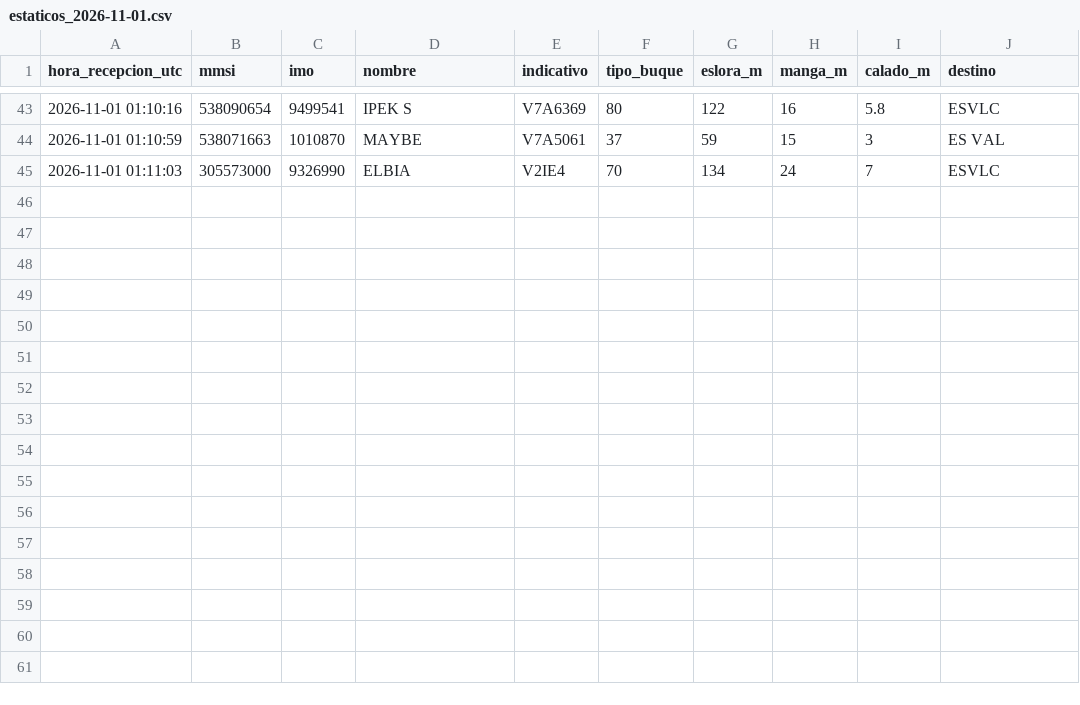
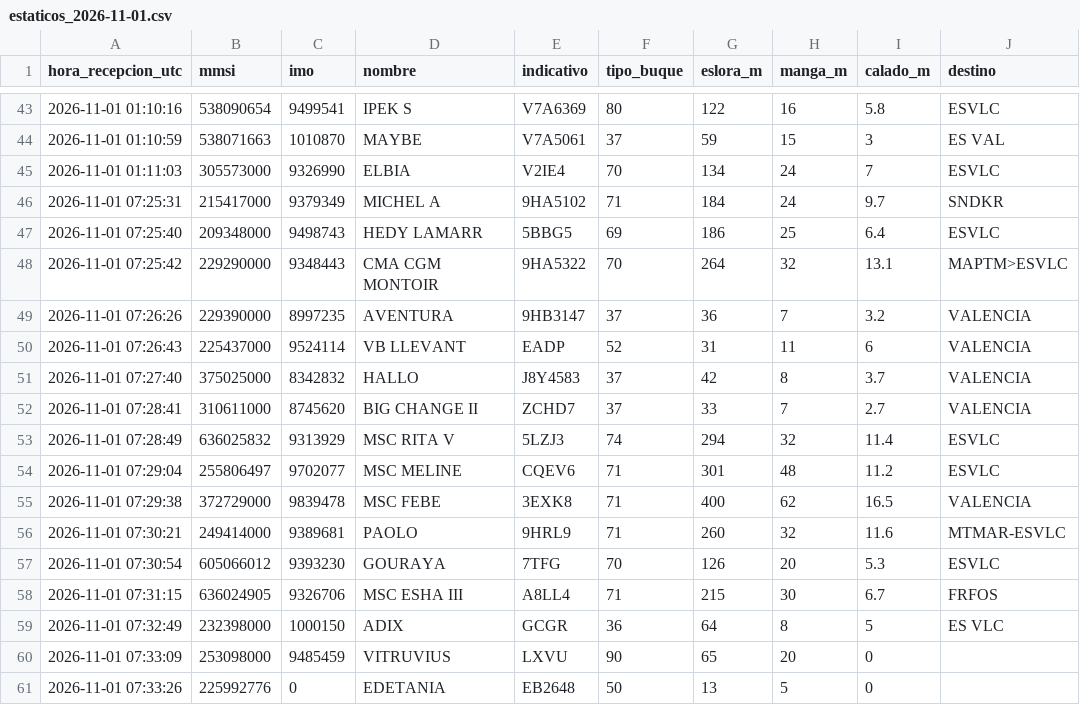
Before and after one commit to prepuccio67/ais-valencia-tfg, a CSV file: datos/estaticos_2026-11-01.csv, drawn as a sheet; only a part is shown, gaps mark what is left out; the diff names each change by its address in the sheet, - before the commit and + after, or states it on an @@ line.

```diff
--- a/datos/estaticos_2026-11-01.csv
+++ b/datos/estaticos_2026-11-01.csv
+row 46: 2026-11-01 07:25:31 | 215417000 | 9379349 | MICHEL A | 9HA5102 | 71 | 184 | 24 | 9.7 | SNDKR
+row 47: 2026-11-01 07:25:40 | 209348000 | 9498743 | HEDY LAMARR | 5BBG5 | 69 | 186 | 25 | 6.4 | ESVLC
+row 48: 2026-11-01 07:25:42 | 229290000 | 9348443 | CMA CGM MONTOIR | 9HA5322 | 70 | 264 | 32 | 13.1 | MAPTM>ESVLC
+row 49: 2026-11-01 07:26:26 | 229390000 | 8997235 | AVENTURA | 9HB3147 | 37 | 36 | 7 | 3.2 | VALENCIA
+row 50: 2026-11-01 07:26:43 | 225437000 | 9524114 | VB LLEVANT | EADP | 52 | 31 | 11 | 6 | VALENCIA
+row 51: 2026-11-01 07:27:40 | 375025000 | 8342832 | HALLO | J8Y4583 | 37 | 42 | 8 | 3.7 | VALENCIA
+row 52: 2026-11-01 07:28:41 | 310611000 | 8745620 | BIG CHANGE II | ZCHD7 | 37 | 33 | 7 | 2.7 | VALENCIA
+row 53: 2026-11-01 07:28:49 | 636025832 | 9313929 | MSC RITA V | 5LZJ3 | 74 | 294 | 32 | 11.4 | ESVLC
+row 54: 2026-11-01 07:29:04 | 255806497 | 9702077 | MSC MELINE | CQEV6 | 71 | 301 | 48 | 11.2 | ESVLC
+row 55: 2026-11-01 07:29:38 | 372729000 | 9839478 | MSC FEBE | 3EXK8 | 71 | 400 | 62 | 16.5 | VALENCIA
+row 56: 2026-11-01 07:30:21 | 249414000 | 9389681 | PAOLO | 9HRL9 | 71 | 260 | 32 | 11.6 | MTMAR-ESVLC
+row 57: 2026-11-01 07:30:54 | 605066012 | 9393230 | GOURAYA | 7TFG | 70 | 126 | 20 | 5.3 | ESVLC
+row 58: 2026-11-01 07:31:15 | 636024905 | 9326706 | MSC ESHA III | A8LL4 | 71 | 215 | 30 | 6.7 | FRFOS
+row 59: 2026-11-01 07:32:49 | 232398000 | 1000150 | ADIX | GCGR | 36 | 64 | 8 | 5 | ES VLC
+row 60: 2026-11-01 07:33:09 | 253098000 | 9485459 | VITRUVIUS | LXVU | 90 | 65 | 20 | 0
+row 61: 2026-11-01 07:33:26 | 225992776 | 0 | EDETANIA | EB2648 | 50 | 13 | 5 | 0
```
Also changed, not shown: salidas/cobertura.csv, salidas/escalas.csv, 3 other files.
